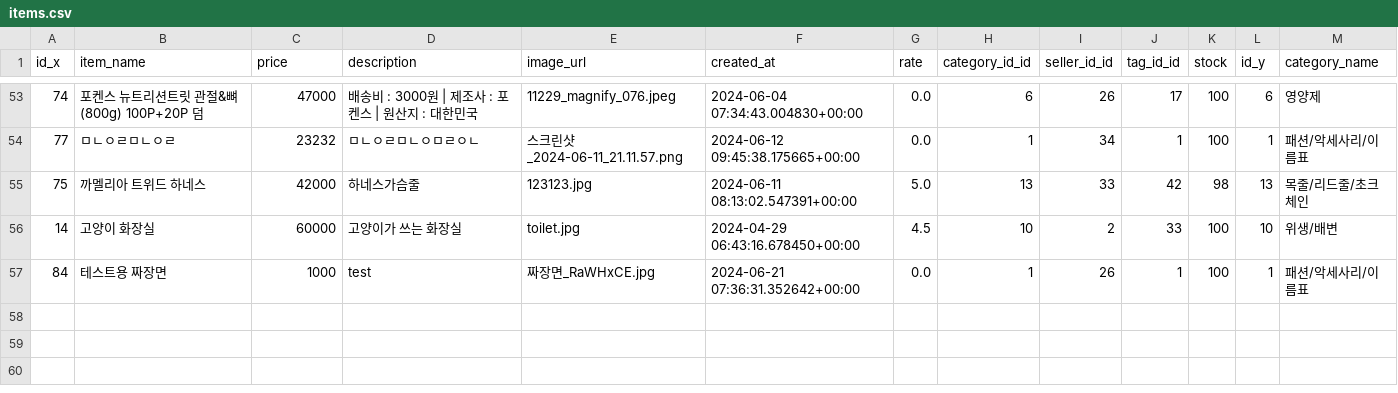
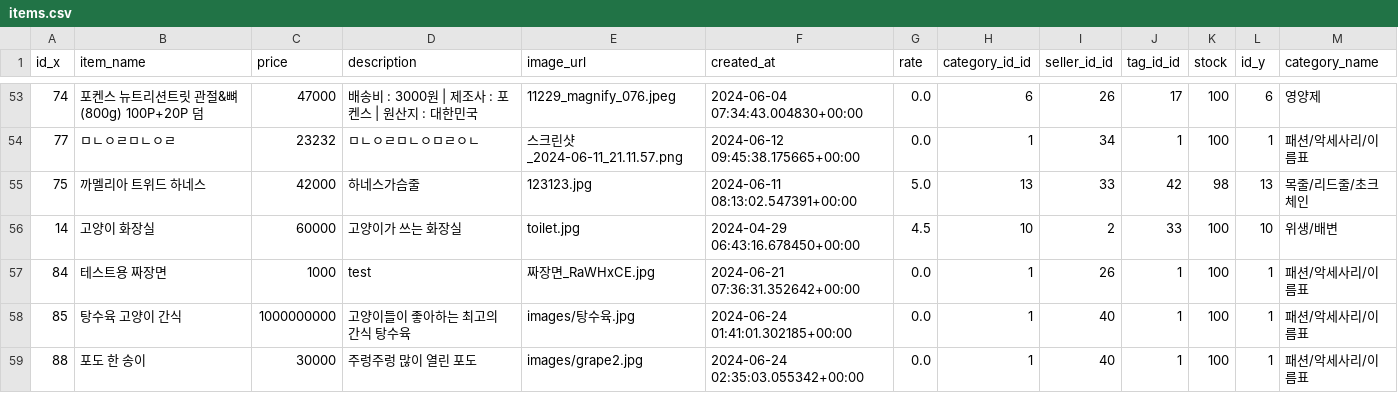
Before and after one commit to G0LDF0X/lion_5team_project, a CSV file: fastapi_app/items.csv, drawn as a sheet; only a part is shown, gaps mark what is left out.

```diff
--- a/fastapi_app/items.csv
+++ b/fastapi_app/items.csv
@@ -60 +60,3 @@ id_x,item_name,price,description,image_url,created_at,rate,category_id_id,seller
 84,테스트용 짜장면,1000,test,짜장면_RaWHxCE.jpg,2024-06-21 07:36:31.352642+00:00,0.0,1,26,1,100,1,패션/악세사리/이름표
+85,탕수육 고양이 간식,1000000000,고양이들이 좋아하는 최고의 간식 탕수육,images/탕수육.jpg,2024-06-24 01:41:01.302185+00:00,0.0,1,40,1,100,1,패션/악세사리/이름표
+88,포도 한 송이,30000,주렁주렁 많이 열린 포도,images/grape2.jpg,2024-06-24 02:35:03.055342+00:00,0.0,1,40,1,100,1,패션/악세사리/이름표
```
Also changed, not shown: 6 other files.
